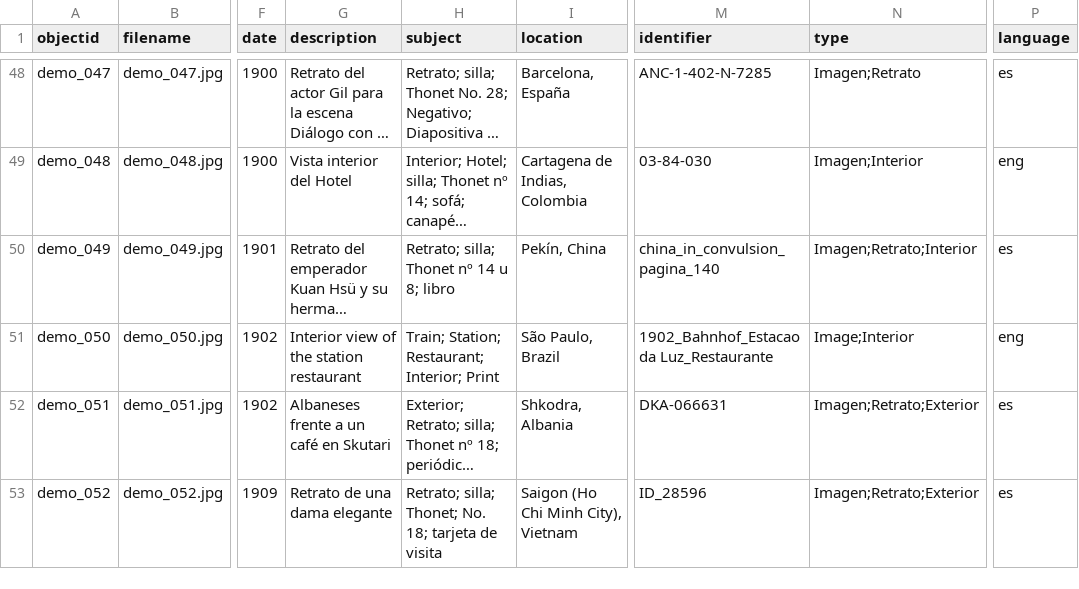
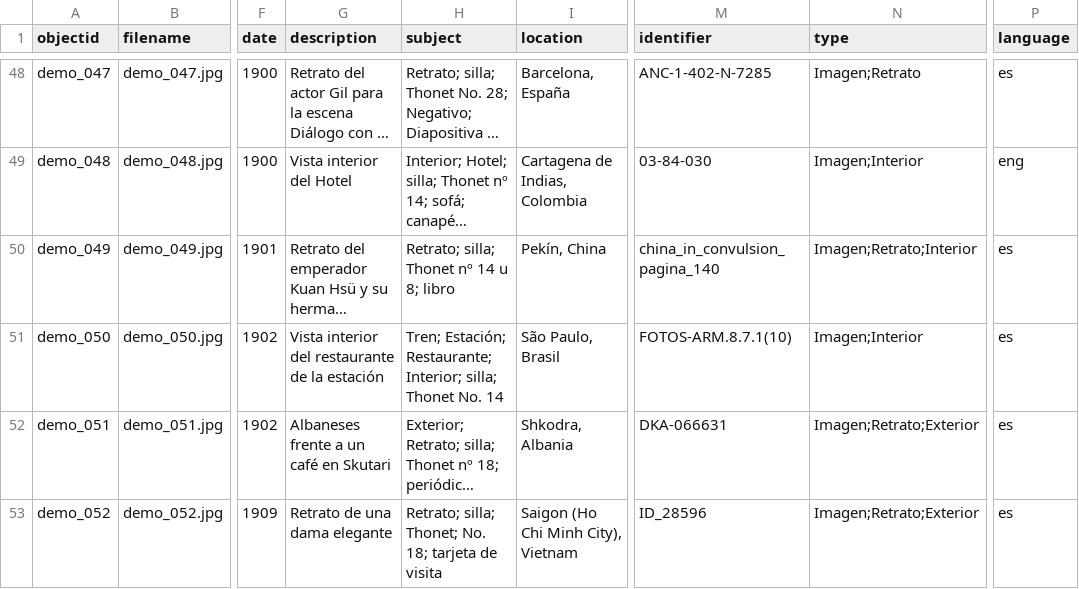
Before and after one commit to Fraukindermann/Mapping-Thonet-Espanol, a CSV file: _data/metadata-template.csv, drawn as a sheet; only a part is shown, gaps mark what is left out; long unchanged cells end in …; the diff names each change by its address in the sheet, - before the commit and + after, or states it on an @@ line.

Commit message:
Update metadata-template.csv

```diff
--- a/_data/metadata-template.csv
+++ b/_data/metadata-template.csv
-G51 (description): Interior view of the station restaurant
+G51 (description): Vista interior del restaurante de la estación
-H51 (subject): Train; Station; Restaurant; Interior; Print
+H51 (subject): Tren; Estación; Restaurante; Interior; silla; Thonet No. 14
-I51 (location): São Paulo, Brazil
+I51 (location): São Paulo, Brasil
-M51 (identifier): 1902_Bahnhof_Estacao da Luz_Restaurante
+M51 (identifier): FOTOS-ARM.8.7.1(10)
-N51 (type): Image;Interior
+N51 (type): Imagen;Interior
-P51 (language): eng
+P51 (language): es
```
